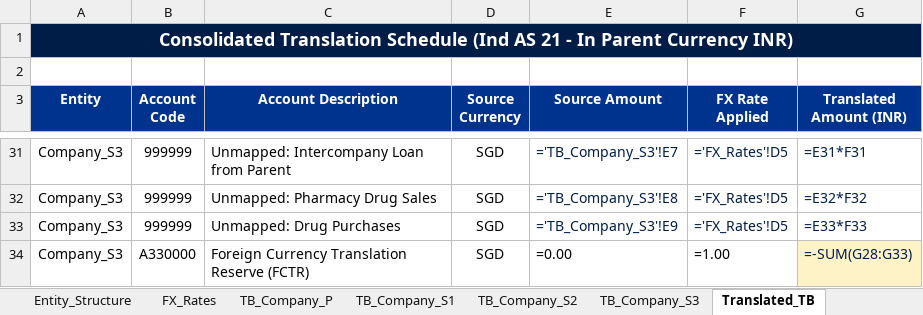
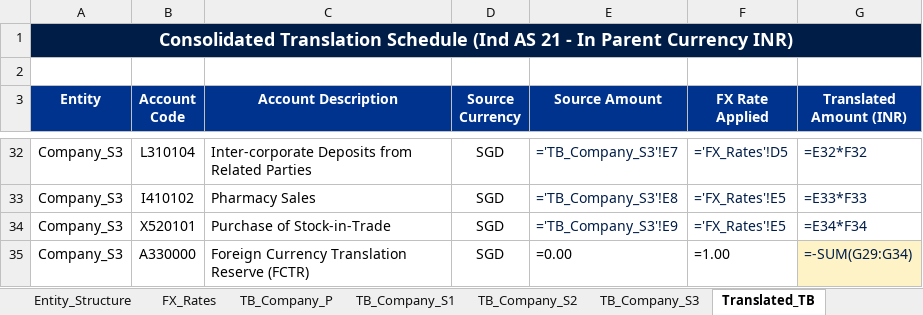
Before and after one commit to ayushyuvraj/FS-Conso, an Excel workbook: outputs/Consolidated_Financial_Statements.xlsx, sheet Translated_TB, drawn as a sheet; only a part is shown, gaps mark what is left out; values as stored, in another font and other column widths than the file's, no borders; formulas without a stored value are shown as written; addresses are those after the commit; the diff covers the shown part only; the diff names each change by its address in the sheet, - before the commit and + after, or states it on an @@ line.

```diff
--- a/outputs/Consolidated_Financial_Statements.xlsx (sheet Translated_TB)
+++ b/outputs/Consolidated_Financial_Statements.xlsx (sheet Translated_TB)
-B32 (Account Code): 999999
+B32 (Account Code): L310104
-C32 (Account Description): Unmapped: Intercompany Loan from Parent
+C32 (Account Description): Inter-corporate Deposits from Related Parties
-G32 (Translated Amount (INR)): =E31*F31
+G32 (Translated Amount (INR)): =E32*F32
-B33 (Account Code): 999999
+B33 (Account Code): I410102
-C33 (Account Description): Unmapped: Pharmacy Drug Sales
+C33 (Account Description): Pharmacy Sales
-F33:F34 (FX Rate Applied): ='FX_Rates'!D5
+F33:F34 (FX Rate Applied): ='FX_Rates'!E5
-G33 (Translated Amount (INR)): =E32*F32
+G33 (Translated Amount (INR)): =E33*F33
-B34 (Account Code): 999999
+B34 (Account Code): X520101
-C34 (Account Description): Unmapped: Drug Purchases
+C34 (Account Description): Purchase of Stock-in-Trade
-G34 (Translated Amount (INR)): =E33*F33
+G34 (Translated Amount (INR)): =E34*F34
-G35 (Translated Amount (INR)): =-SUM(G28:G33)
+G35 (Translated Amount (INR)): =-SUM(G29:G34)
```
Also changed, not shown: 1 added row and 31 edited cells elsewhere in this sheet, sheet Audit_and_Traceability, sheet Consolidated_TB, inputs/sample_data/TB_Company_P.xlsx, inputs/sample_data/TB_Company_S1.xlsx, 11 other files.
